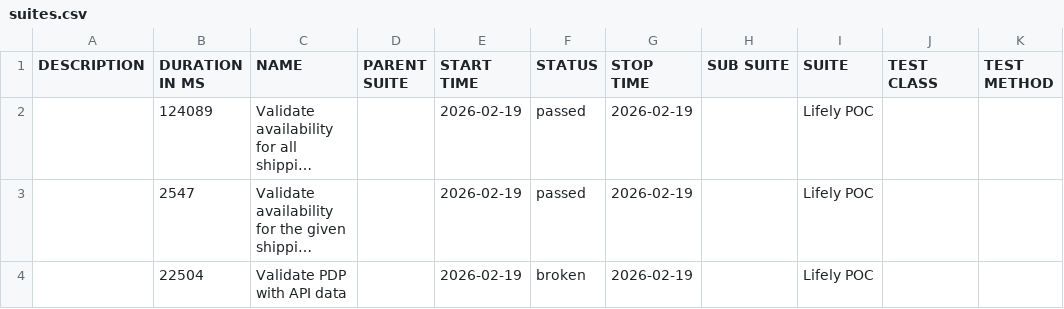
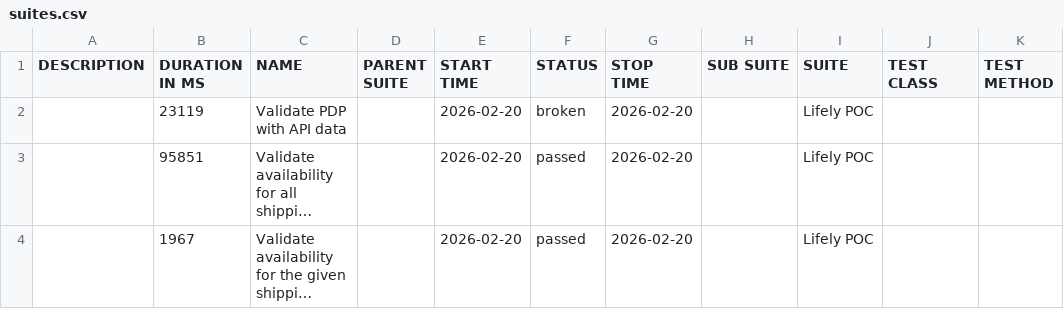
Before and after one commit to Het0603/E-Living, a CSV file: data/suites.csv, drawn as a sheet; long unchanged cells end in …; removed rows and columns are numbered as before the commit, all else as after; the diff names each change by its address in the sheet, - before the commit and + after, or states it on an @@ line.

```diff
--- a/data/suites.csv
+++ b/data/suites.csv
+row 2:  | 23119 | Validate PDP with API data |  | 2026-02-20 | broken | 2026-02-20 |  | Lifely POC
-B3 (DURATION IN MS): 124089
+B3 (DURATION IN MS): 95851
-E3:E4 (START TIME): 2026-02-19
+E3:E4 (START TIME): 2026-02-20
-G3:G4 (STOP TIME): 2026-02-19
+G3:G4 (STOP TIME): 2026-02-20
-B4 (DURATION IN MS): 2547
+B4 (DURATION IN MS): 1967
-row 4:  | 22504 | Validate PDP with API data |  | 2026-02-19 | broken | 2026-02-19 |  | Lifely POC
```
Also changed, not shown: 25 other files.
